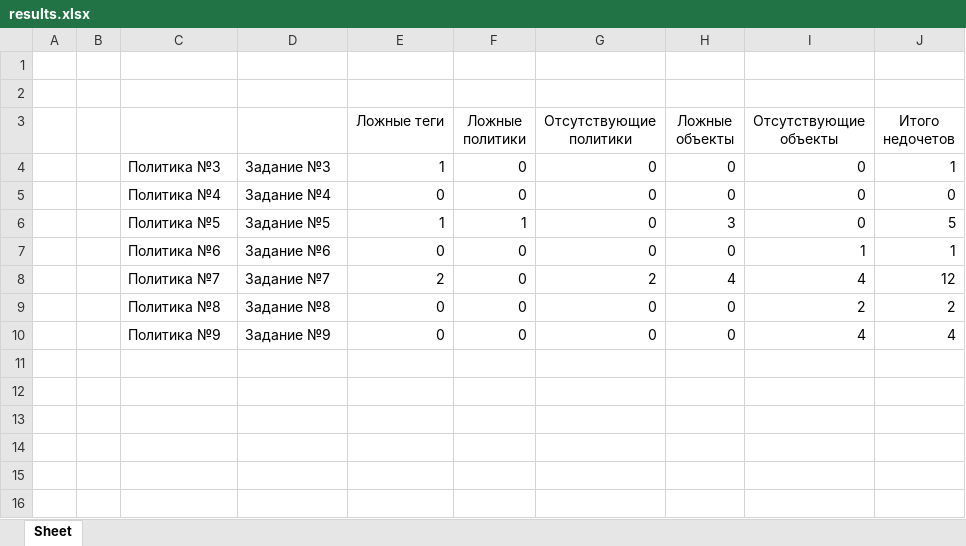
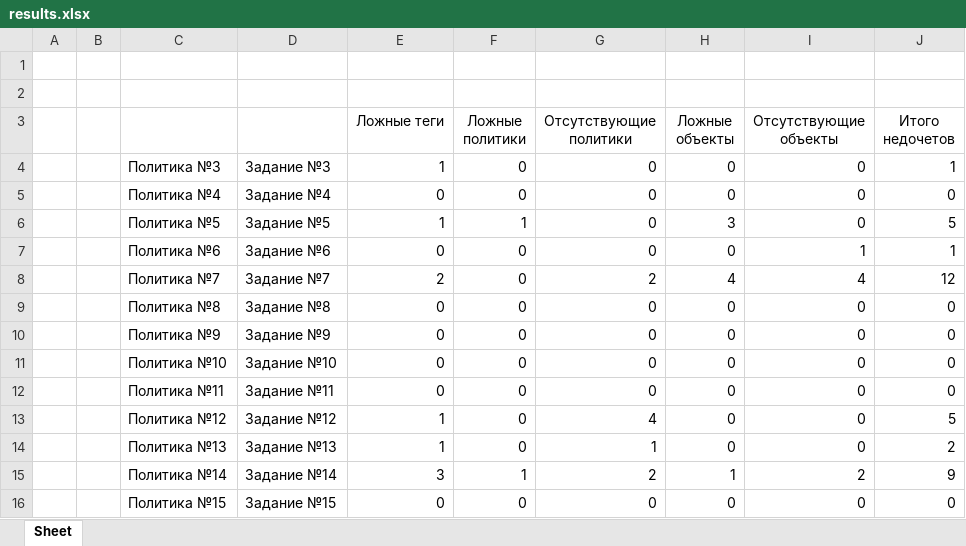
Before and after one commit to nikolaimatveev/iwtm-autograder, an Excel workbook: app/static/results.xlsx, sheet Sheet, drawn as a sheet; values as stored, in another font and other column widths than the file's, no borders; the diff names each change by its address in the sheet, - before the commit and + after, or states it on an @@ line.

```diff
--- a/app/static/results.xlsx (sheet Sheet)
+++ b/app/static/results.xlsx (sheet Sheet)
-I9 (Отсутствующие объекты): 2
+I9 (Отсутствующие объекты): 0
-J9 (Итого недочетов): 2
+J9 (Итого недочетов): 0
-I10 (Отсутствующие объекты): 4
+I10 (Отсутствующие объекты): 0
-J10 (Итого недочетов): 4
+J10 (Итого недочетов): 0
+row 11:  |  | Политика №10 | Задание №10 | 0 | 0 | 0 | 0 | 0 | 0
+row 12:  |  | Политика №11 | Задание №11 | 0 | 0 | 0 | 0 | 0 | 0
+row 13:  |  | Политика №12 | Задание №12 | 1 | 0 | 4 | 0 | 0 | 5
+row 14:  |  | Политика №13 | Задание №13 | 1 | 0 | 1 | 0 | 0 | 2
+row 15:  |  | Политика №14 | Задание №14 | 3 | 1 | 2 | 1 | 2 | 9
+row 16:  |  | Политика №15 | Задание №15 | 0 | 0 | 0 | 0 | 0 | 0
```
Also changed, not shown: 2 other files.
